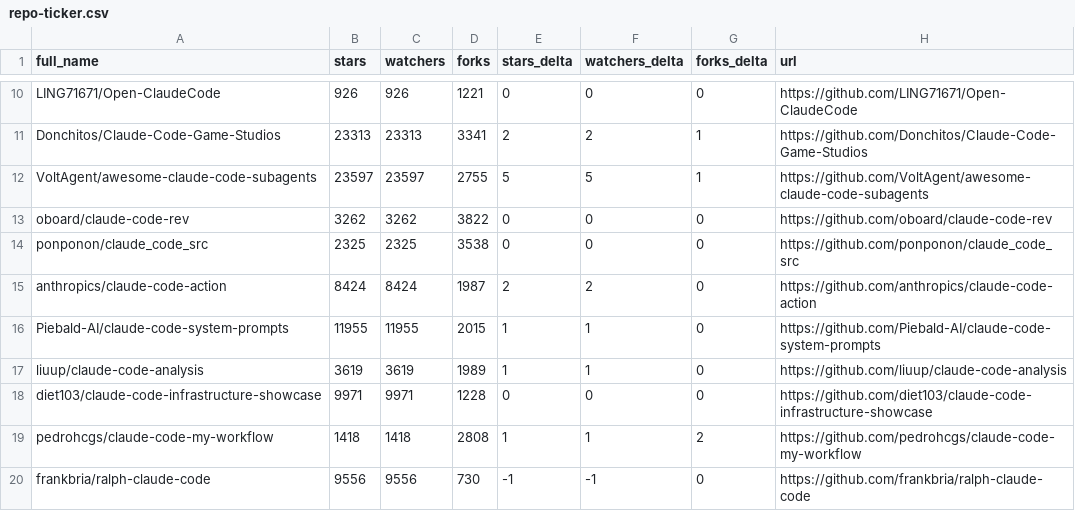
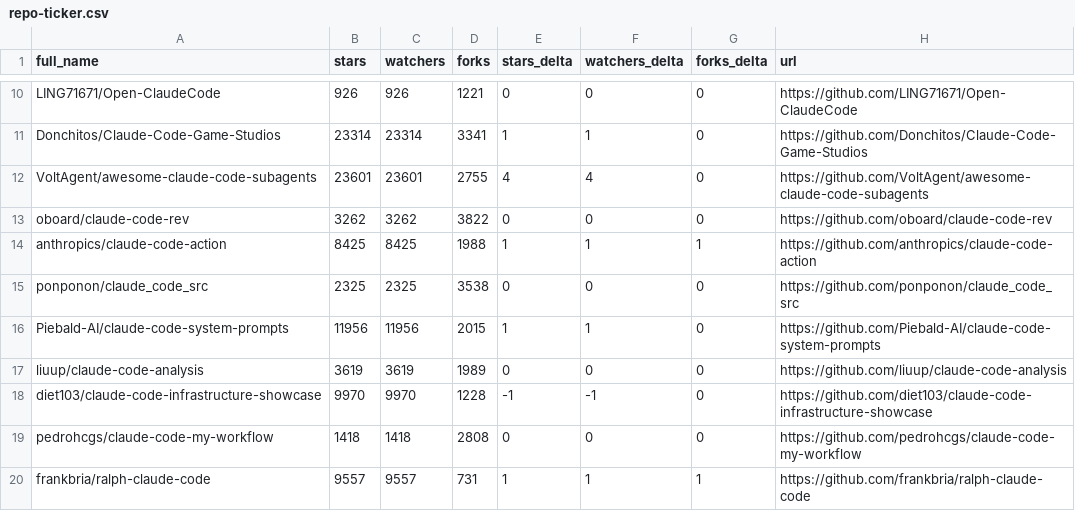
Before and after one commit to hanborjas/awesome-claude-code, a CSV file: data/repo-ticker.csv, drawn as a sheet; only a part is shown, gaps mark what is left out; removed rows and columns are numbered as before the commit, all else as after; the diff covers the shown part only; the diff names each change by its address in the sheet, - before the commit and + after, or states it on an @@ line.

```diff
--- a/data/repo-ticker.csv
+++ b/data/repo-ticker.csv
-B11 (stars): 23313
+B11 (stars): 23314
-C11 (watchers): 23313
+C11 (watchers): 23314
-E11 (stars_delta): 2
+E11 (stars_delta): 1
-F11 (watchers_delta): 2
+F11 (watchers_delta): 1
-G11:G12 (forks_delta): 1
+G11:G12 (forks_delta): 0
-B12 (stars): 23597
+B12 (stars): 23601
-C12 (watchers): 23597
+C12 (watchers): 23601
-E12 (stars_delta): 5
+E12 (stars_delta): 4
-F12 (watchers_delta): 5
+F12 (watchers_delta): 4
+row 14: anthropics/claude-code-action | 8425 | 8425 | 1988 | 1 | 1 | 1 | https://github.com/anthropics/claude-code-action
-row 15: anthropics/claude-code-action | 8424 | 8424 | 1987 | 2 | 2 | 0 | https://github.com/anthropics/claude-code-action
-B16 (stars): 11955
+B16 (stars): 11956
-C16 (watchers): 11955
+C16 (watchers): 11956
-E17 (stars_delta): 1
+E17 (stars_delta): 0
-F17 (watchers_delta): 1
+F17 (watchers_delta): 0
-B18 (stars): 9971
+B18 (stars): 9970
-C18 (watchers): 9971
+C18 (watchers): 9970
-E18 (stars_delta): 0
+E18 (stars_delta): -1
-F18 (watchers_delta): 0
+F18 (watchers_delta): -1
-E19 (stars_delta): 1
+E19 (stars_delta): 0
-F19 (watchers_delta): 1
+F19 (watchers_delta): 0
-G19 (forks_delta): 2
+G19 (forks_delta): 0
-B20 (stars): 9556
+B20 (stars): 9557
-C20 (watchers): 9556
+C20 (watchers): 9557
-D20 (forks): 730
+D20 (forks): 731
-E20 (stars_delta): -1
+E20 (stars_delta): 1
-F20 (watchers_delta): -1
+F20 (watchers_delta): 1
-G20 (forks_delta): 0
+G20 (forks_delta): 1
```
Also changed, not shown: 2 added rows, 2 removed rows and 119 edited cells elsewhere in this file, data/repo-ticker-previous.csv, 1 other file.
